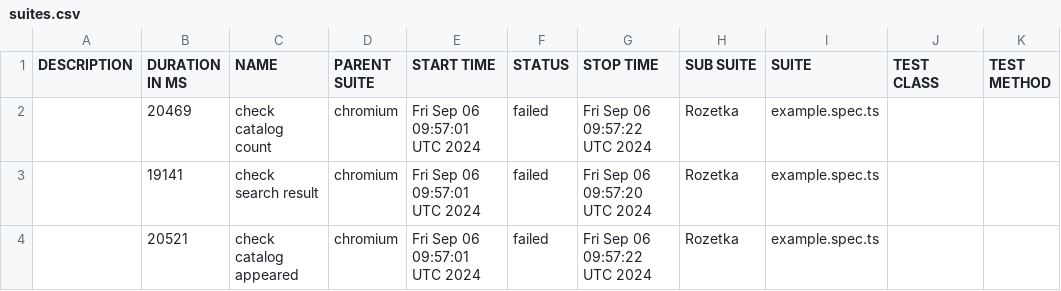
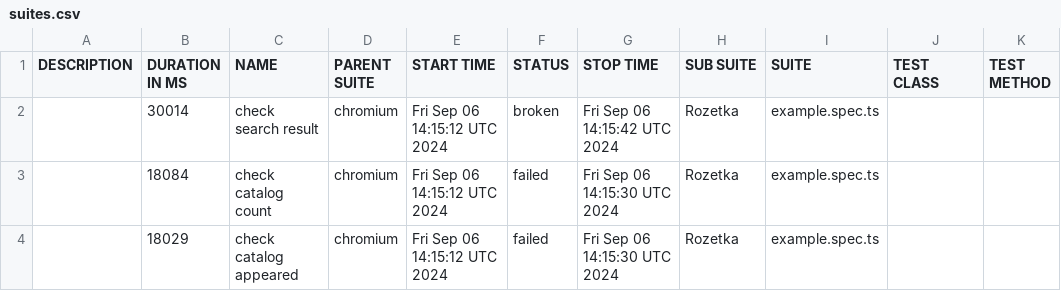
Before and after one commit to Vanecheek/new_IVAN_tests_playwrite, a CSV file: data/suites.csv, drawn as a sheet.

```diff
--- a/data/suites.csv
+++ b/data/suites.csv
@@ -1,4 +1,4 @@
 "DESCRIPTION","DURATION IN MS","NAME","PARENT SUITE","START TIME","STATUS","STOP TIME","SUB SUITE","SUITE","TEST CLASS","TEST METHOD"
-"","20469","check catalog count","chromium","Fri Sep 06 09:57:01 UTC 2024","failed","Fri Sep 06 09:57:22 UTC 2024","Rozetka","example.spec.ts","",""
-"","19141","check search result","chromium","Fri Sep 06 09:57:01 UTC 2024","failed","Fri Sep 06 09:57:20 UTC 2024","Rozetka","example.spec.ts","",""
-"","20521","check catalog appeared","chromium","Fri Sep 06 09:57:01 UTC 2024","failed","Fri Sep 06 09:57:22 UTC 2024","Rozetka","example.spec.ts","",""
+"","30014","check search result","chromium","Fri Sep 06 14:15:12 UTC 2024","broken","Fri Sep 06 14:15:42 UTC 2024","Rozetka","example.spec.ts","",""
+"","18084","check catalog count","chromium","Fri Sep 06 14:15:12 UTC 2024","failed","Fri Sep 06 14:15:30 UTC 2024","Rozetka","example.spec.ts","",""
+"","18029","check catalog appeared","chromium","Fri Sep 06 14:15:12 UTC 2024","failed","Fri Sep 06 14:15:30 UTC 2024","Rozetka","example.spec.ts","",""
```
Also changed, not shown: 44 other files.
